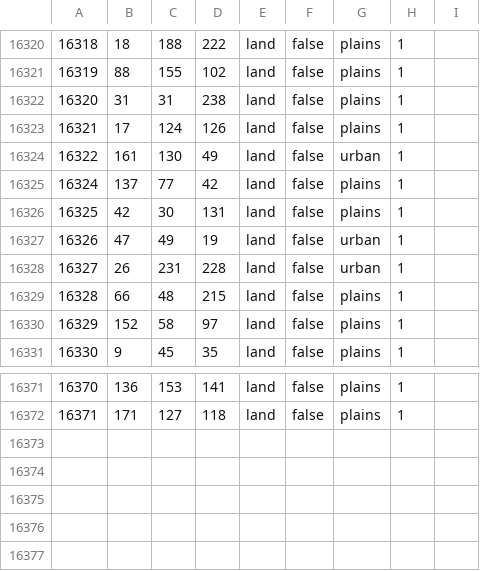
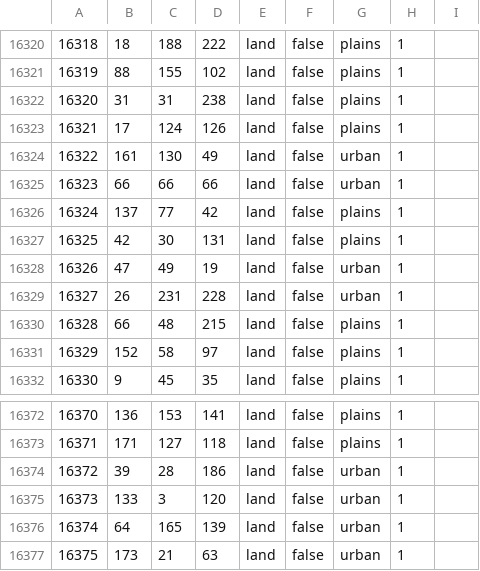
Before and after one commit to Yemven/thelastdaysofpoland, a CSV file: map/definition.csv, drawn as a sheet; only a part is shown, gaps mark what is left out; the diff names each change by its address in the sheet, - before the commit and + after, or states it on an @@ line.

```diff
--- a/map/definition.csv
+++ b/map/definition.csv
+row 16325: 16323 | 66 | 66 | 66 | land | false | urban | 1
+row 16374: 16372 | 39 | 28 | 186 | land | false | urban | 1
+row 16375: 16373 | 133 | 3 | 120 | land | false | urban | 1
+row 16376: 16374 | 64 | 165 | 139 | land | false | urban | 1
+row 16377: 16375 | 173 | 21 | 63 | land | false | urban | 1
```
Also changed, not shown: 34 other files.
